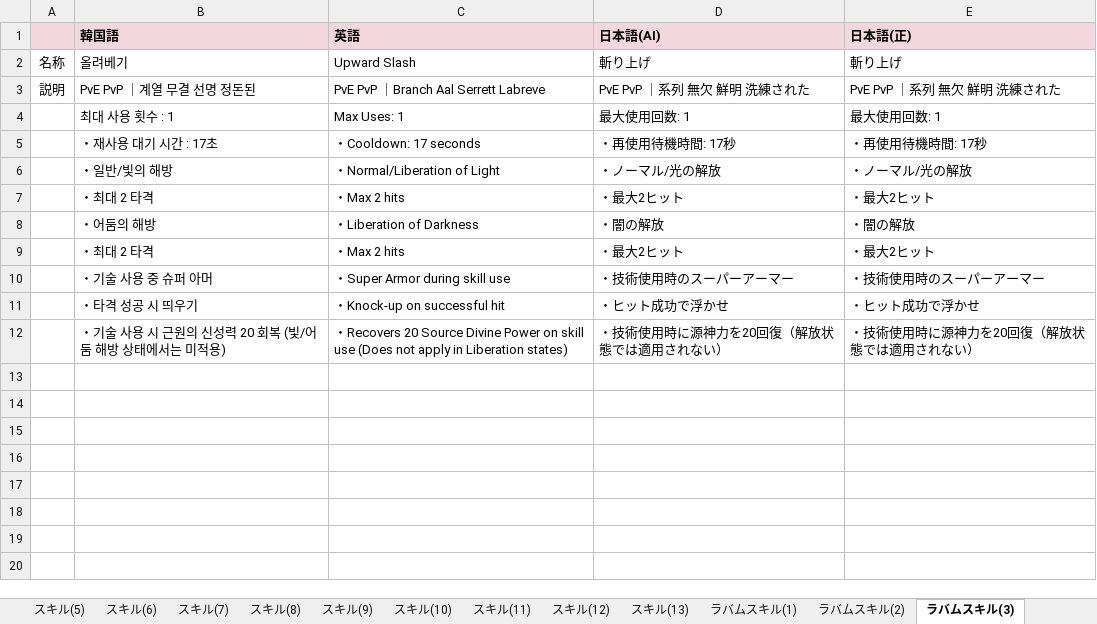
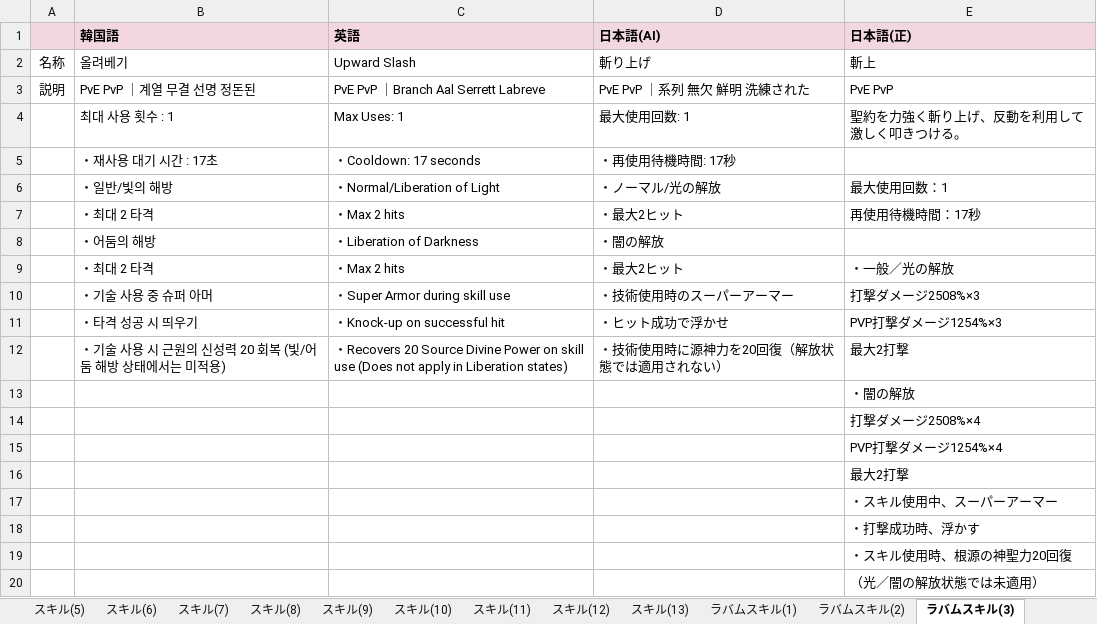
Before and after one commit to Lily-0619/skill-sigil-web, an Excel workbook: 資料/説明(パッシブ・スキル)/黒い砂漠M_説明_SP.xlsx, sheet ラバムスキル(3), drawn as a sheet; values as stored, in another font and other column widths than the file's, no borders; charts and pictures not drawn; the diff names each change by its address in the sheet, - before the commit and + after, or states it on an @@ line.

```diff
--- a/資料/説明(パッシブ・スキル)/黒い砂漠M_説明_SP.xlsx (sheet ラバムスキル(3))
+++ b/資料/説明(パッシブ・スキル)/黒い砂漠M_説明_SP.xlsx (sheet ラバムスキル(3))
-E2 (日本語(正)): 斬り上げ
+E2 (日本語(正)): 斬上
-E3 (日本語(正)): PvE PvP ｜系列 無欠 鮮明 洗練された
+E3 (日本語(正)): PvE PvP
-E4 (日本語(正)): 最大使用回数: 1
+E4 (日本語(正)): 聖約を力強く斬り上げ、反動を利用して激しく叩きつける。
-E5 (日本語(正)): ・再使用待機時間: 17秒
+E5 (日本語(正)): (empty)
-E6 (日本語(正)): ・ノーマル/光の解放
+E6 (日本語(正)): 最大使用回数：1
-E7 (日本語(正)): ・最大2ヒット
+E7 (日本語(正)): 再使用待機時間：17秒
-E8 (日本語(正)): ・闇の解放
+E8 (日本語(正)): (empty)
-E9 (日本語(正)): ・最大2ヒット
+E9 (日本語(正)): ・一般／光の解放
-E10 (日本語(正)): ・技術使用時のスーパーアーマー
+E10 (日本語(正)): 打撃ダメージ2508%×3
-E11 (日本語(正)): ・ヒット成功で浮かせ
+E11 (日本語(正)): PVP打撃ダメージ1254%×3
-E12 (日本語(正)): ・技術使用時に源神力を20回復（解放状態では適用されない）
+E12 (日本語(正)): 最大2打撃
+row 13:  |  |  |  | ・闇の解放
+row 14:  |  |  |  | 打撃ダメージ2508%×4
+row 15:  |  |  |  | PVP打撃ダメージ1254%×4
+row 16:  |  |  |  | 最大2打撃
+row 17:  |  |  |  | ・スキル使用中、スーパーアーマー
+row 18:  |  |  |  | ・打撃成功時、浮かす
+row 19:  |  |  |  | ・スキル使用時、根源の神聖力20回復
+row 20:  |  |  |  | （光／闇の解放状態では未適用）
```
Also changed, not shown: sheet ラバムスキル(1), sheet スキル(8), sheet スキル(4), sheet スキル(11), sheet スキル(1), sheet スキル(5), 10 more sheets, charts or pictures, 資料/説明(パッシブ・スキル)/黒い砂漠M_説明_DS.xlsx, 資料/説明(パッシブ・スキル)/黒い砂漠M_説明_LS.xlsx, 22 other files.
